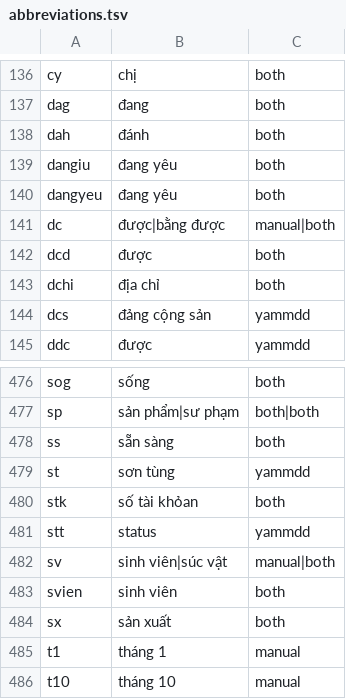
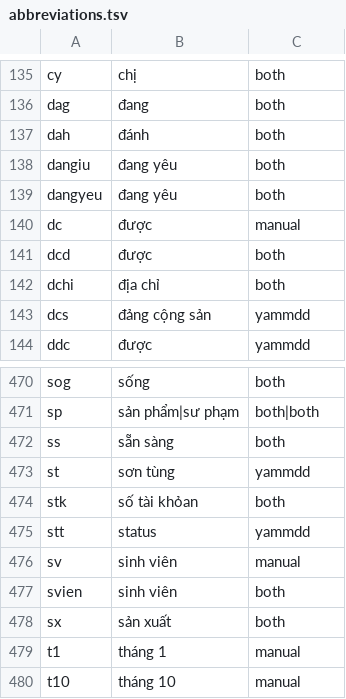
Before and after one commit to NaraDuyy/NeoRAG-Cup, a TSV file: src/neorag/resources/abbreviations.tsv, drawn as a sheet; only a part is shown, gaps mark what is left out; the diff covers the shown part only.

```diff
--- a/src/neorag/resources/abbreviations.tsv
+++ b/src/neorag/resources/abbreviations.tsv
@@ -140,3 +139,3 @@ dangiu	đang yêu	both
 dangyeu	đang yêu	both
-dc	được|bằng được	manual|both
+dc	được	manual
 dcd	được	both
@@ -481,3 +475,3 @@ stk	số tài khỏan	both
 stt	status	yammdd
-sv	sinh viên|súc vật	manual|both
+sv	sinh viên	manual
 svien	sinh viên	both
```
Also changed, not shown: 7 removed rows elsewhere in this file, 4 other files.
